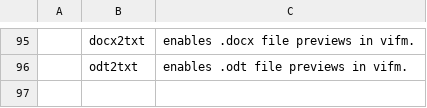
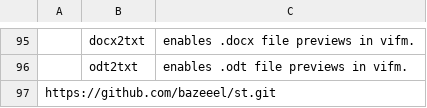
Before and after one commit to bazeeel/larbs-bspwm, a CSV file: archbspwm/progs.csv, drawn as a sheet; only a part is shown, gaps mark what is left out; the diff names each change by its address in the sheet, - before the commit and + after, or states it on an @@ line.

Commit message:
Update progs.csv

```diff
--- a/archbspwm/progs.csv
+++ b/archbspwm/progs.csv
+row 97: https://github.com/bazeeel/st.git
```
